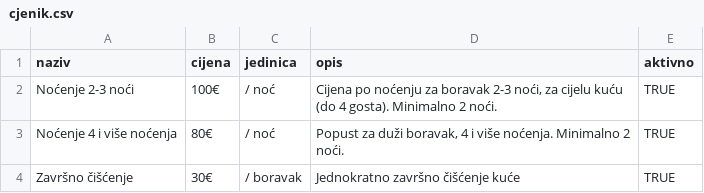
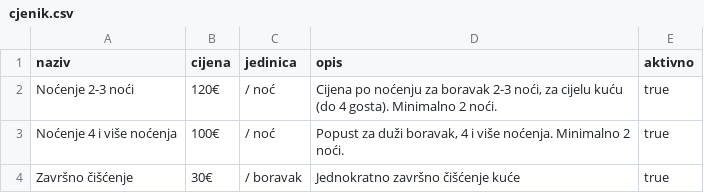
Before and after one commit to vvgbrnadic/hajdi-house, a CSV file: public/js/cjenik.csv, drawn as a sheet.

Commit message:
Hajdi CMS cjenik 2026-10-10T22:30:27.081Z

```diff
--- a/public/js/cjenik.csv
+++ b/public/js/cjenik.csv
@@ -1,4 +1,4 @@
 naziv,cijena,jedinica,opis,aktivno
-"Noćenje 2-3 noći",100€,/ noć,"Cijena po noćenju za boravak 2-3 noći, za cijelu kuću (do 4 gosta). Minimalno 2 noći.",TRUE
-"Noćenje 4 i više noćenja",80€,/ noć,"Popust za duži boravak, 4 i više noćenja. Minimalno 2 noći.",TRUE
-"Završno čišćenje",30€,/ boravak,"Jednokratno završno čišćenje kuće",TRUE
+"Noćenje 2-3 noći","120€","/ noć","Cijena po noćenju za boravak 2-3 noći, za cijelu kuću (do 4 gosta). Minimalno 2 noći.",true
+"Noćenje 4 i više noćenja","100€","/ noć","Popust za duži boravak, 4 i više noćenja. Minimalno 2 noći.",true
+"Završno čišćenje","30€","/ boravak","Jednokratno završno čišćenje kuće",true
```
